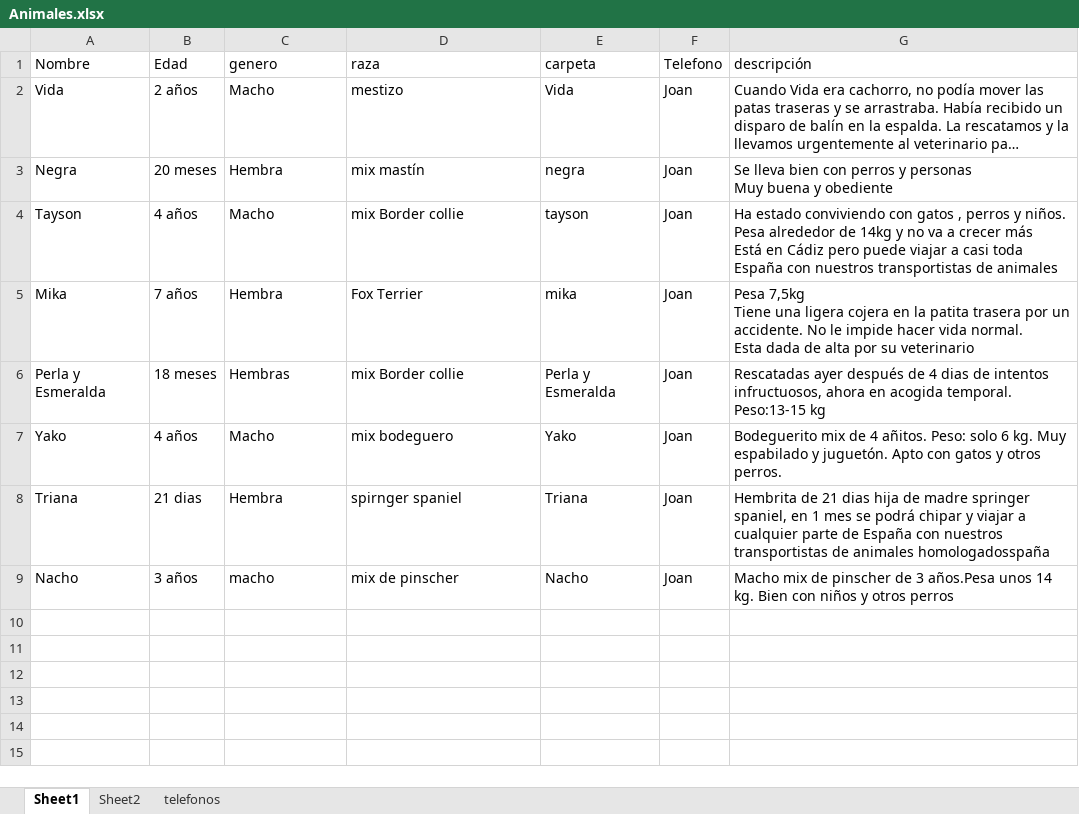
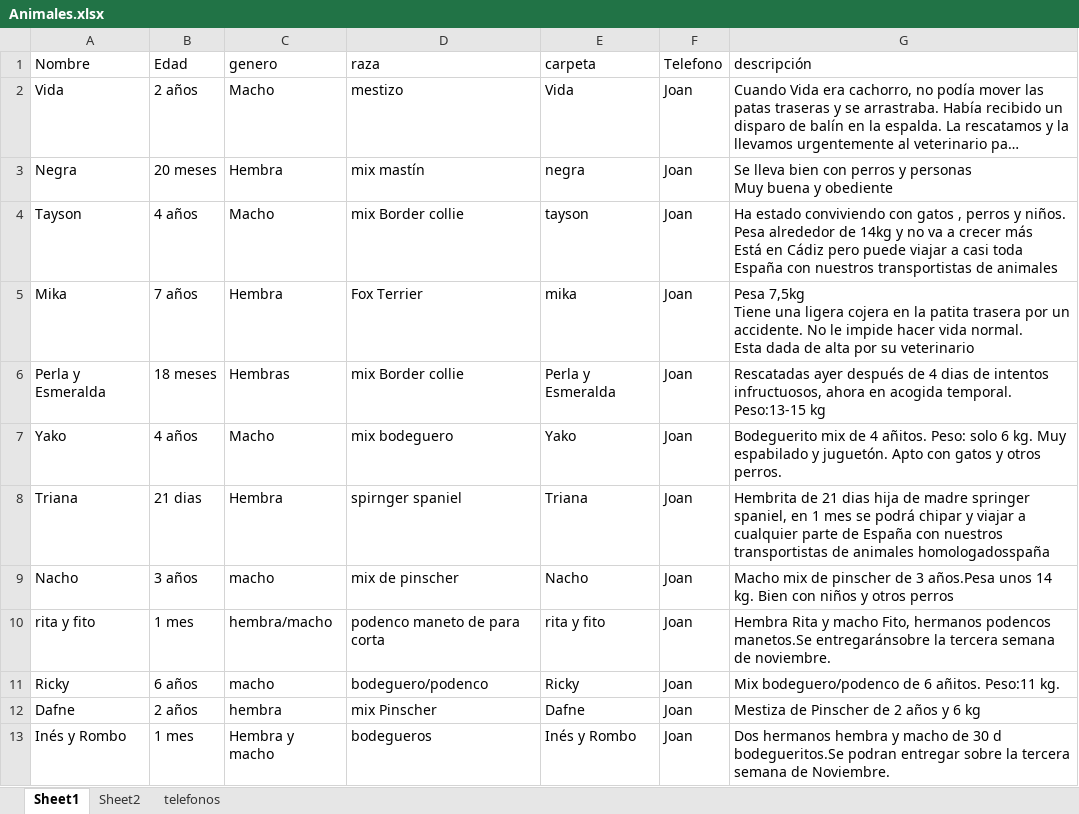
Before and after one commit to joisor1/asociacionalmasbellas.github.io, an Excel workbook: assets/database/Animales.xlsx, sheet Sheet1, drawn as a sheet; long unchanged cells end in …; values as stored, in another font and other column widths than the file's, no borders; the diff names each change by its address in the sheet, - before the commit and + after, or states it on an @@ line.

Commit message:
joan

```diff
--- a/assets/database/Animales.xlsx (sheet Sheet1)
+++ b/assets/database/Animales.xlsx (sheet Sheet1)
+row 10: rita y fito | 1 mes | hembra/macho | podenco maneto de para corta | rita y fito | Joan | Hembra Rita y macho Fito, hermanos podencos manetos.Se entregaránsobre la tercera semana de noviembre.
+row 11: Ricky | 6 años | macho | bodeguero/podenco | Ricky | Joan | Mix bodeguero/podenco de 6 añitos. Peso:11 kg.
+row 12: Dafne | 2 años | hembra | mix Pinscher | Dafne | Joan | Mestiza de Pinscher de 2 años y 6 kg
+row 13: Inés y Rombo | 1 mes | Hembra y macho | bodegueros | Inés y Rombo | Joan | Dos hermanos hembra y macho de 30 d bodegueritos.Se podran entregar sobre la tercera semana de Noviembre.
```
